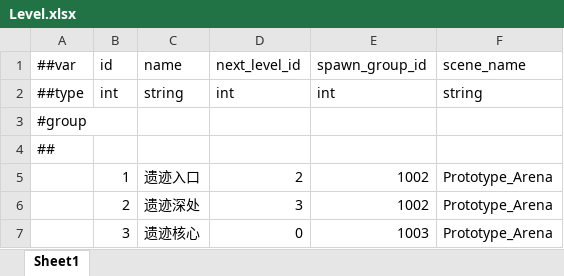
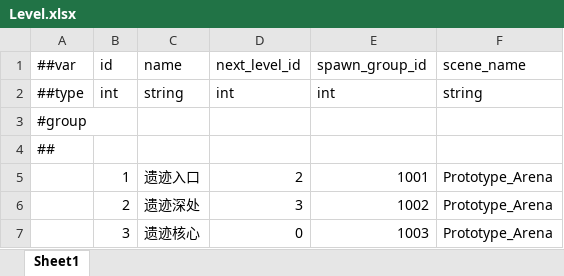
Before and after one commit to XztAAAAA/RPGGameProgram, an Excel workbook: RPGUnityProgram/LubanConfig/MiniTemplate/Data/Level.xlsx, sheet Sheet1, drawn as a sheet; values as stored, in another font and other column widths than the file's, no borders; the diff names each change by its address in the sheet, - before the commit and + after, or states it on an @@ line.

```diff
--- a/RPGUnityProgram/LubanConfig/MiniTemplate/Data/Level.xlsx (sheet Sheet1)
+++ b/RPGUnityProgram/LubanConfig/MiniTemplate/Data/Level.xlsx (sheet Sheet1)
-E5: 1002
+E5: 1001
```
Also changed, not shown: RPGUnityProgram/LubanConfig/MiniTemplate/Data/Skill.xlsx, 7 other files.
